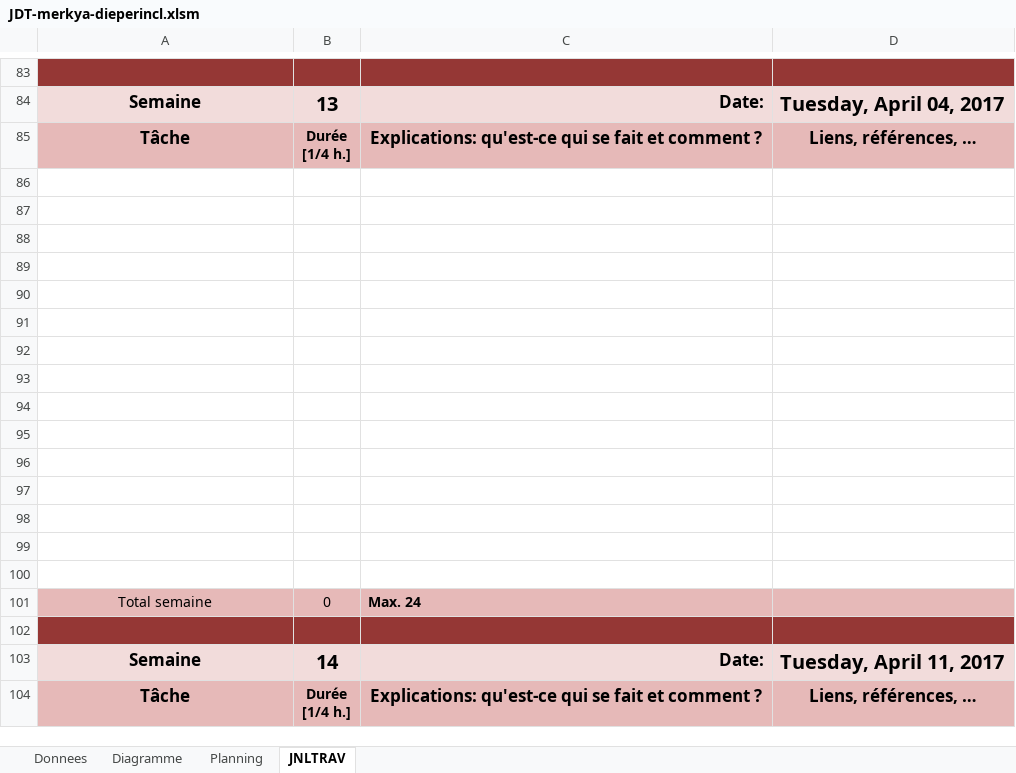
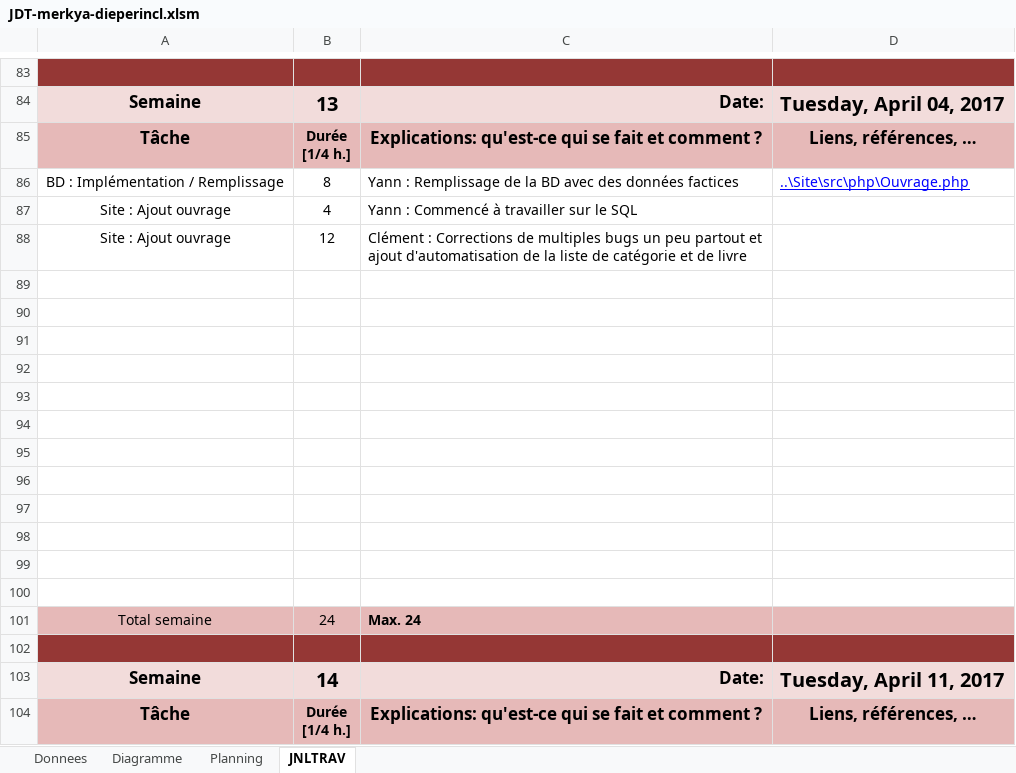
Before and after one commit to Pistou2/P_Web, an Excel workbook: Doc/JDT-merkya-dieperincl.xlsm, sheet JNLTRAV, drawn as a sheet; only a part is shown, gaps mark what is left out; values as stored, in another font and other column widths than the file's, no borders; charts and pictures not drawn; removed rows and columns are numbered as before the commit, all else as after; the diff names each change by its address in the sheet, - before the commit and + after, or states it on an @@ line.

Commit message:
JDT à jours

```diff
--- a/Doc/JDT-merkya-dieperincl.xlsm (sheet JNLTRAV)
+++ b/Doc/JDT-merkya-dieperincl.xlsm (sheet JNLTRAV)
+row 86: BD : Implémentation / Remplissage | 8 | Yann : Remplissage de la BD avec des données factices | ..\Site\src\php\Ouvrage.php
+row 87: Site : Ajout ouvrage | 4 | Yann : Commencé à travailler sur le SQL
+row 88: Site : Ajout ouvrage | 12 | Clément : Corrections de multiples bugs un peu partout et ajout d'automatisation de la liste de catégorie et de livre
-row 98: (empty)
-row 99: (empty)
-row 100: (empty)
-B101: 0
+B101: 24
```
Also changed, not shown: charts or pictures.
